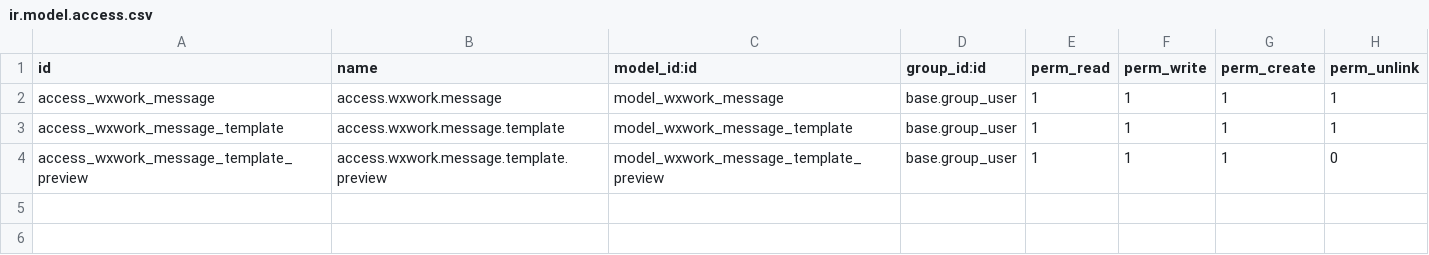
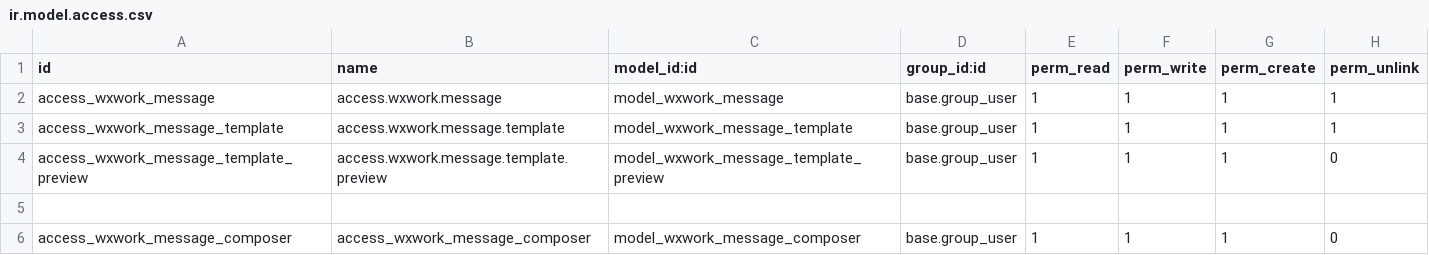
Before and after one commit to rainbow-studio-solution/wecom, a CSV file: wxwork_message/security/ir.model.access.csv, drawn as a sheet.

```diff
--- a/wxwork_message/security/ir.model.access.csv
+++ b/wxwork_message/security/ir.model.access.csv
@@ -4 +4,3 @@ access_wxwork_message_template,access.wxwork.message.template,model_wxwork_messa
 access_wxwork_message_template_preview,access.wxwork.message.template.preview,model_wxwork_message_template_preview,base.group_user,1,1,1,0
+
+access_wxwork_message_composer,access_wxwork_message_composer,model_wxwork_message_composer,base.group_user,1,1,1,0
```
Also changed, not shown: 11 other files.
